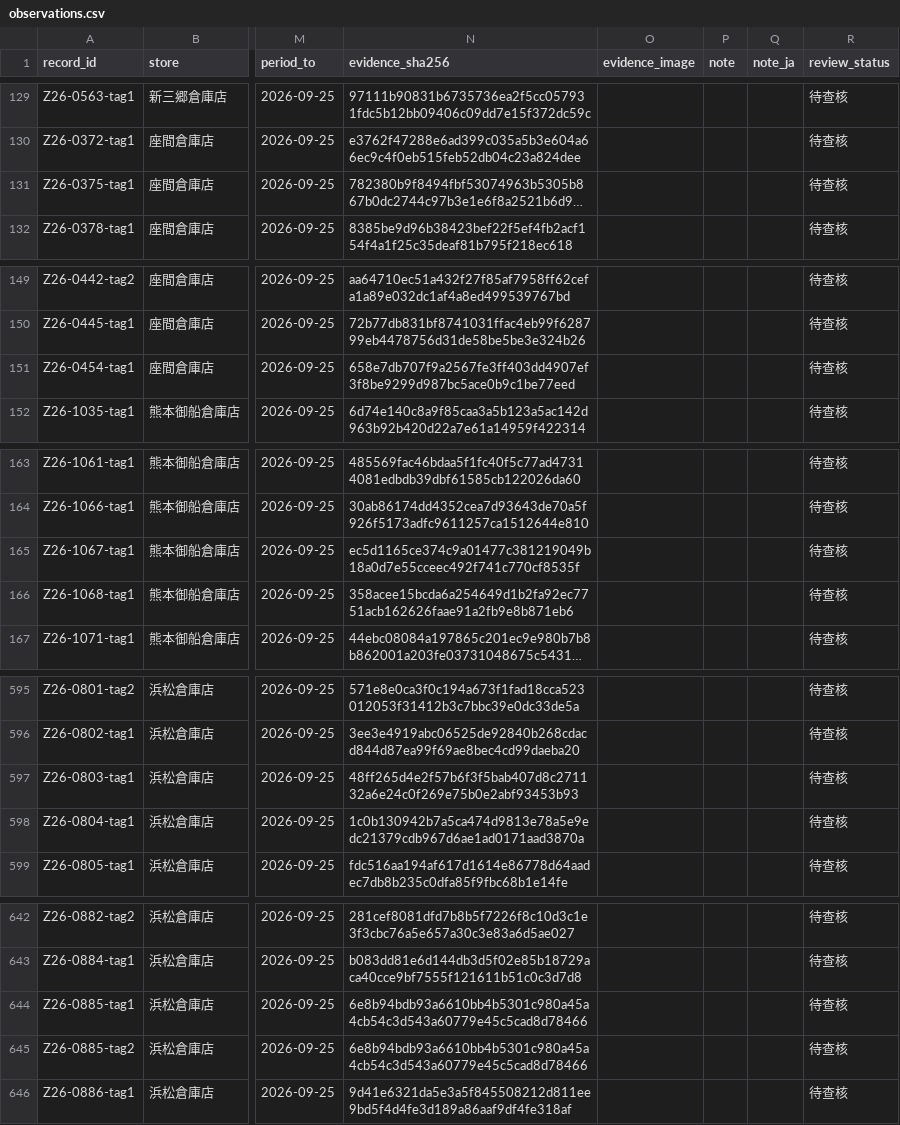
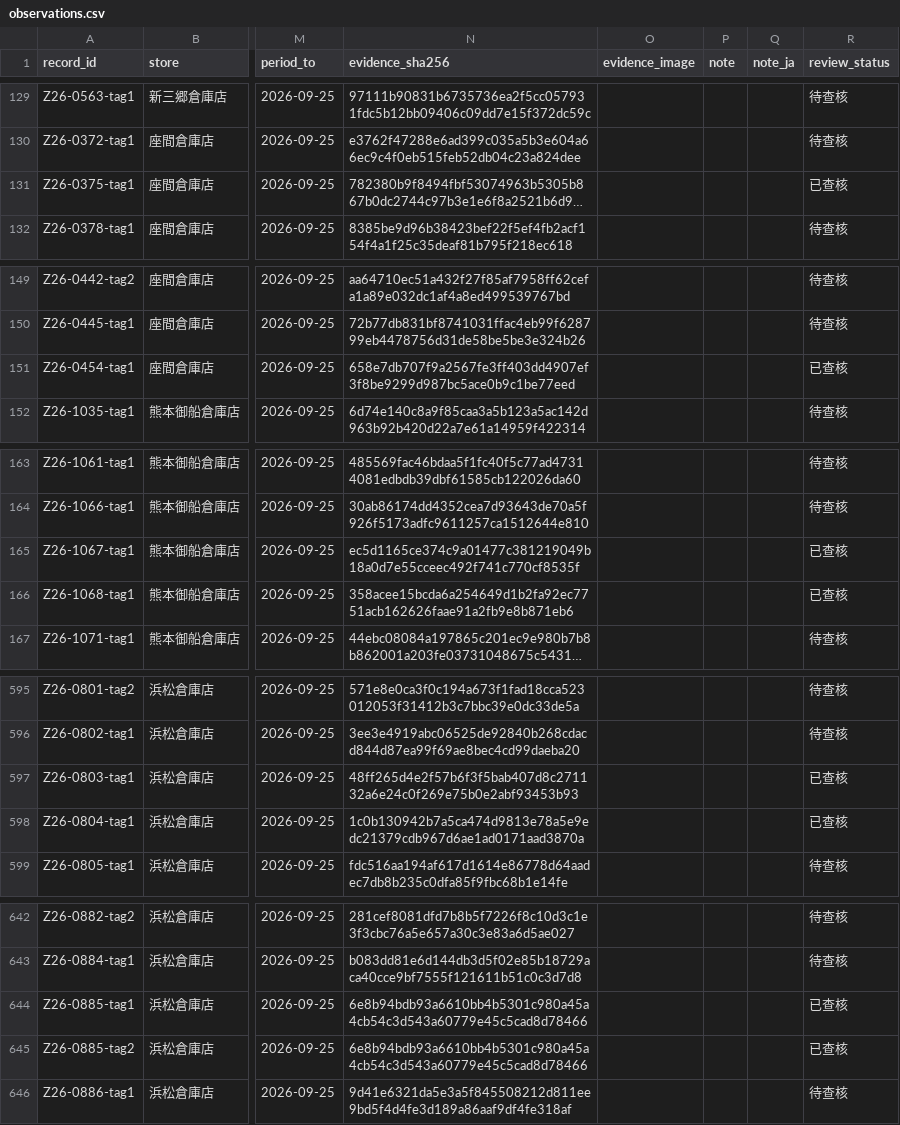
Before and after one commit to iPliny/costco-price-jp, a CSV file: data/observations.csv, drawn as a sheet; only a part is shown, gaps mark what is left out; long unchanged cells end in …; the diff covers the shown part only; the diff names each change by its address in the sheet, - before the commit and + after, or states it on an @@ line.

```diff
--- a/data/observations.csv
+++ b/data/observations.csv
-R131 (review_status): 待查核
+R131 (review_status): 已查核
-R151 (review_status): 待查核
+R151 (review_status): 已查核
-R165:R166 (review_status): 待查核
+R165:R166 (review_status): 已查核
-R597:R598 (review_status): 待查核
+R597:R598 (review_status): 已查核
-R644:R645 (review_status): 待查核
+R644:R645 (review_status): 已查核
```
Also changed, not shown: 20 edited cells elsewhere in this file.
